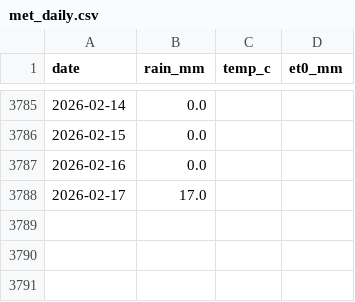
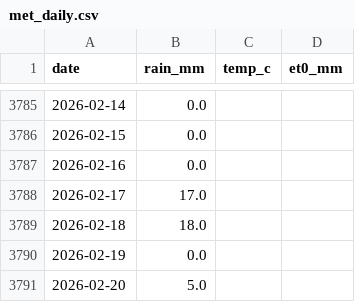
Before and after one commit to andyangrisano/ACP-Water-Optimization-Decision-Support-System, a CSV file: data/raw/met_daily.csv, drawn as a sheet; only a part is shown, gaps mark what is left out; the diff names each change by its address in the sheet, - before the commit and + after, or states it on an @@ line.

```diff
--- a/data/raw/met_daily.csv
+++ b/data/raw/met_daily.csv
+row 3789: 2026-02-18 | 18.0
+row 3790: 2026-02-19 | 0.0
+row 3791: 2026-02-20 | 5.0
```
Also changed, not shown: data/processed/latest_forecast.csv, data/raw/reservoir_daily.csv.
